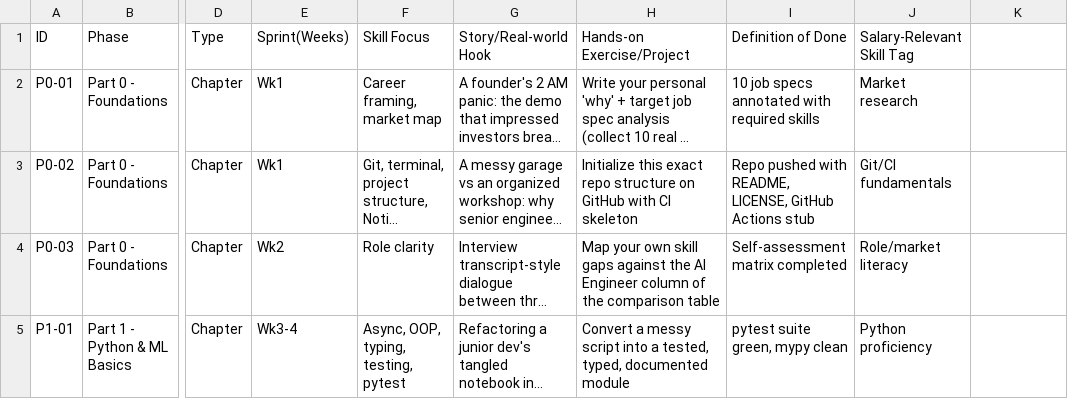
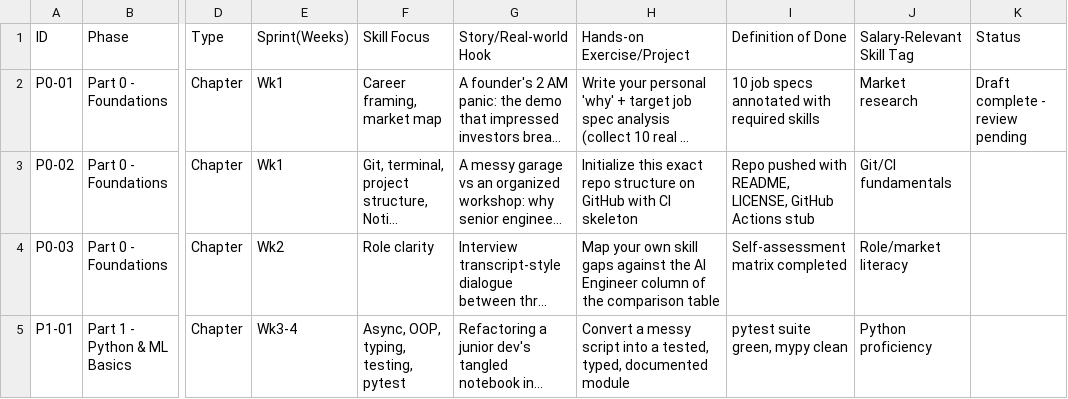
Before and after one commit to brunomoreira86/ai-engineer-journal, a CSV file: PROJECT_BOARD.csv, drawn as a sheet; only a part is shown, gaps mark what is left out; long unchanged cells end in …; the diff names each change by its address in the sheet, - before the commit and + after, or states it on an @@ line.

Commit message:
Draft Chapter 1: Why AI Engineering, Why Now

```diff
--- a/PROJECT_BOARD.csv
+++ b/PROJECT_BOARD.csv
-K1: (empty)
+K1: Status
-K2 (Status): (empty)
+K2 (Status): Draft complete - review pending
```
Also changed, not shown: 2 other files.
